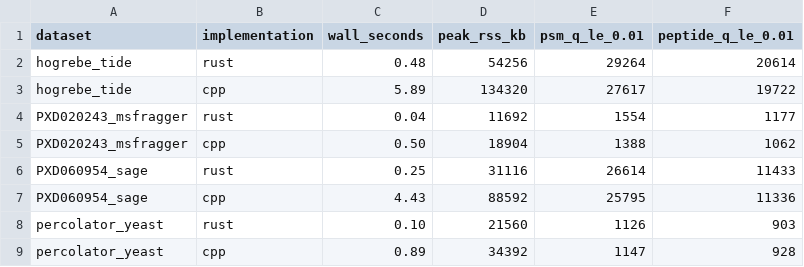
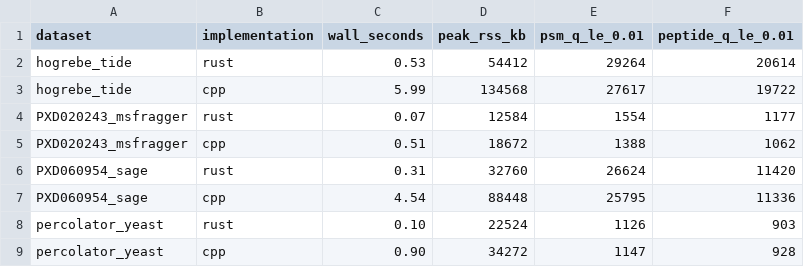
Before and after one commit to AndrejRumenovski/percolator-rs, a TSV file: bench/multidataset/recorded-results.tsv, drawn as a sheet.

```diff
--- a/bench/multidataset/recorded-results.tsv
+++ b/bench/multidataset/recorded-results.tsv
@@ -1,9 +1,9 @@
 dataset	implementation	wall_seconds	peak_rss_kb	psm_q_le_0.01	peptide_q_le_0.01
-hogrebe_tide	rust	0.48	54256	29264	20614
-hogrebe_tide	cpp	5.89	134320	27617	19722
-PXD020243_msfragger	rust	0.04	11692	1554	1177
-PXD020243_msfragger	cpp	0.50	18904	1388	1062
-PXD060954_sage	rust	0.25	31116	26614	11433
-PXD060954_sage	cpp	4.43	88592	25795	11336
-percolator_yeast	rust	0.10	21560	1126	903
-percolator_yeast	cpp	0.89	34392	1147	928
+hogrebe_tide	rust	0.53	54412	29264	20614
+hogrebe_tide	cpp	5.99	134568	27617	19722
+PXD020243_msfragger	rust	0.07	12584	1554	1177
+PXD020243_msfragger	cpp	0.51	18672	1388	1062
+PXD060954_sage	rust	0.31	32760	26624	11420
+PXD060954_sage	cpp	4.54	88448	25795	11336
+percolator_yeast	rust	0.10	22524	1126	903
+percolator_yeast	cpp	0.90	34272	1147	928
```
Also changed, not shown: bench/automatic-selection-results.tsv, bench/model-comparison-results.tsv, 39 other files.
